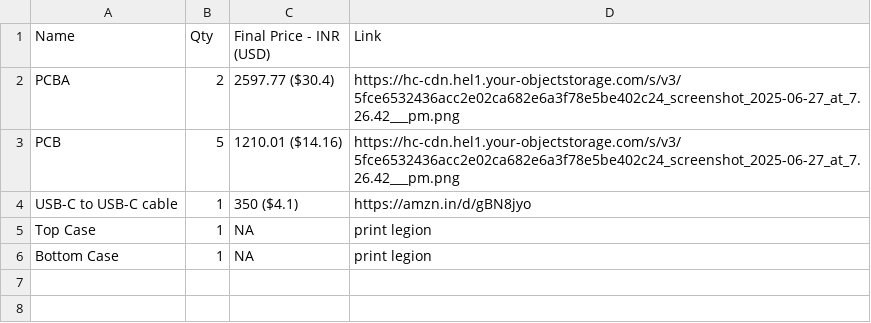
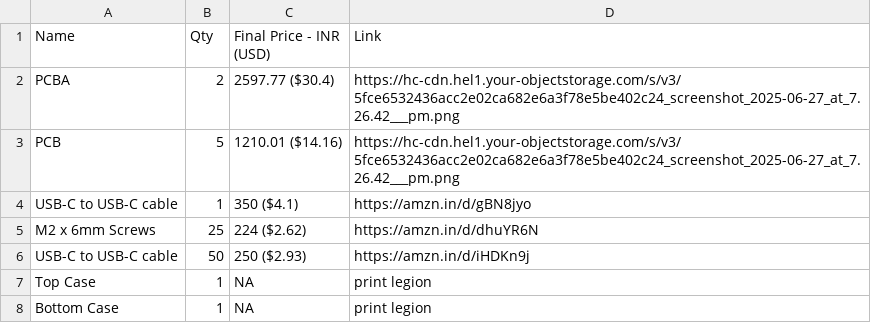
Before and after one commit to Daamin909/mhmhub, a CSV file: BOM/bom.csv, drawn as a sheet; the diff names each change by its address in the sheet, - before the commit and + after, or states it on an @@ line.

```diff
--- a/BOM/bom.csv
+++ b/BOM/bom.csv
+row 5: M2 x 6mm Screws | 25 | 224 ($2.62) | https://amzn.in/d/dhuYR6N
+row 6: USB-C to USB-C cable | 50 | 250 ($2.93) | https://amzn.in/d/iHDKn9j
```
Also changed, not shown: 1 other file.
